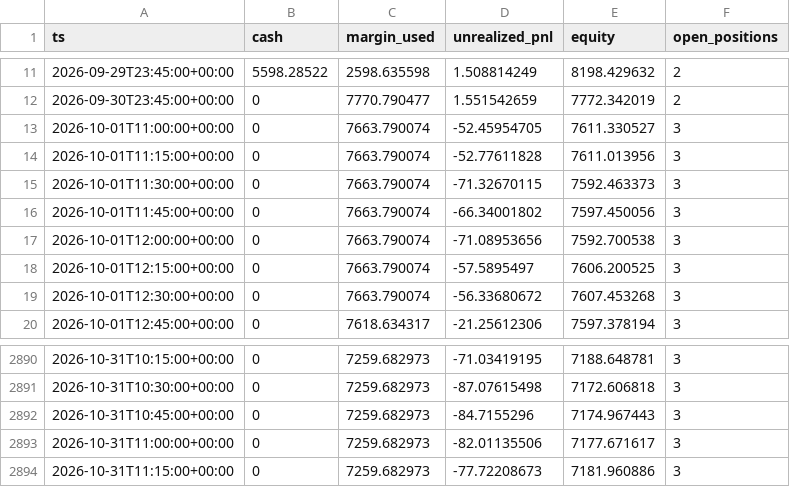
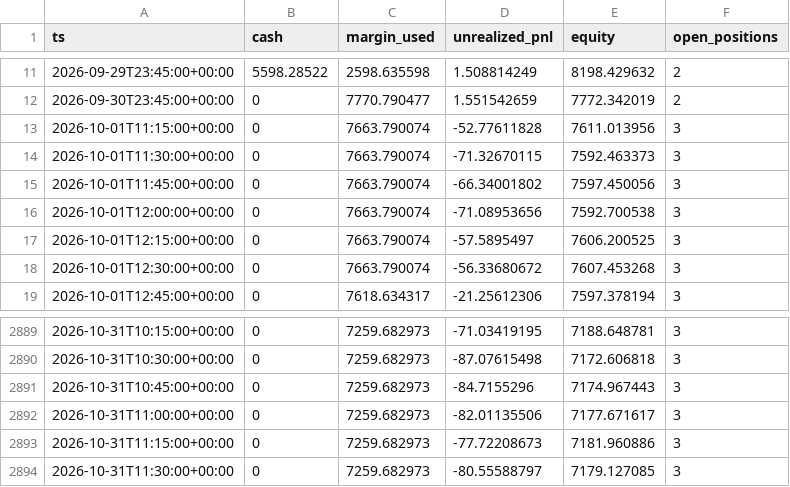
Before and after one commit to klonnist/crypto-paper-bot, a CSV file: ledgers_scalp/scalp_fixed/equity.csv, drawn as a sheet; only a part is shown, gaps mark what is left out; removed rows and columns are numbered as before the commit, all else as after; the diff names each change by its address in the sheet, - before the commit and + after, or states it on an @@ line.

```diff
--- a/ledgers_scalp/scalp_fixed/equity.csv
+++ b/ledgers_scalp/scalp_fixed/equity.csv
-row 13: 2026-10-01T11:00:00+00:00 | 0 | 7663.790074 | -52.45954705 | 7611.330527 | 3
+row 2894: 2026-10-31T11:30:00+00:00 | 0 | 7259.682973 | -80.55588797 | 7179.127085 | 3
```
Also changed, not shown: ledgers_scalp/scalp_patient/equity.csv, ledgers_scalp/vwap_clone/equity.csv, 9 other files.
